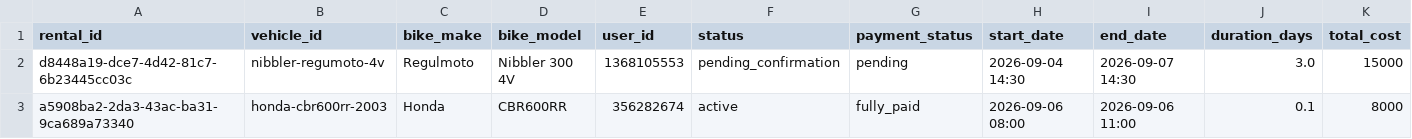
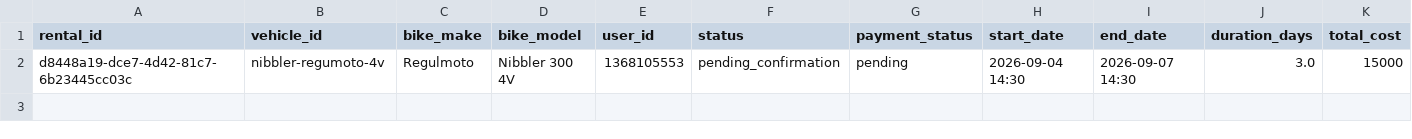
Before and after one commit to salavey13/carTest, a CSV file: public/docs/autoreply/vip-bike-rentals.csv, drawn as a sheet; only a part is shown; rows hold the shown columns only; the diff names each change by its address in the sheet, - before the commit and + after, or states it on an @@ line.

Commit message:
chore(rentals): regenerate active rentals CSV from Supabase

```diff
--- a/public/docs/autoreply/vip-bike-rentals.csv
+++ b/public/docs/autoreply/vip-bike-rentals.csv
-row 3: a5908ba2-2da3-43ac-ba31-9ca689a73340 | honda-cbr600rr-2003 | Honda | CBR600RR | 356282674 | active | fully_paid | 2026-09-06 08:00 | 2026-09-06 11:00 | 0.1 | 8000
```
